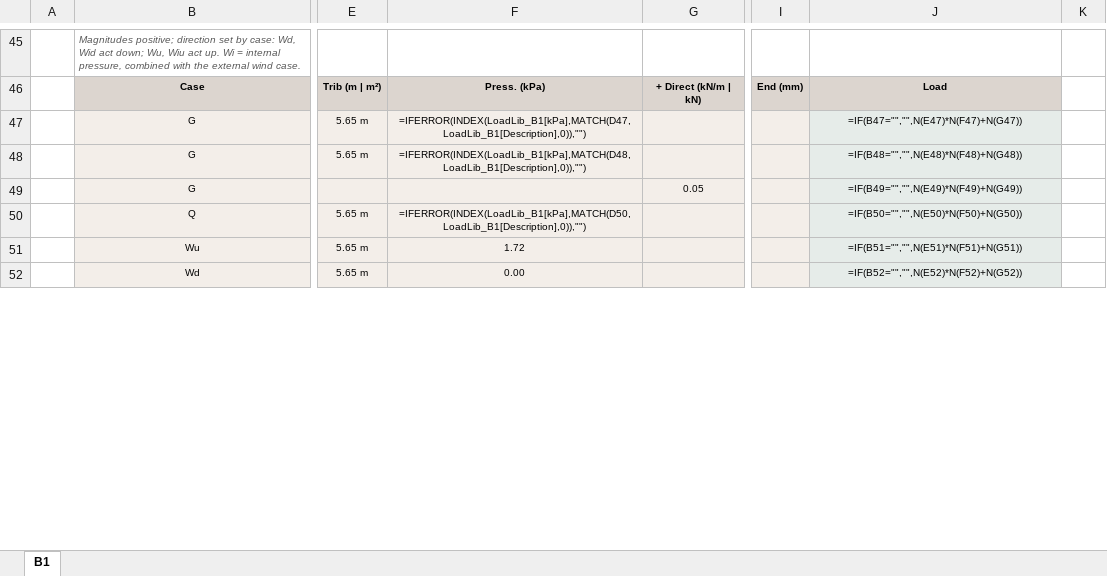
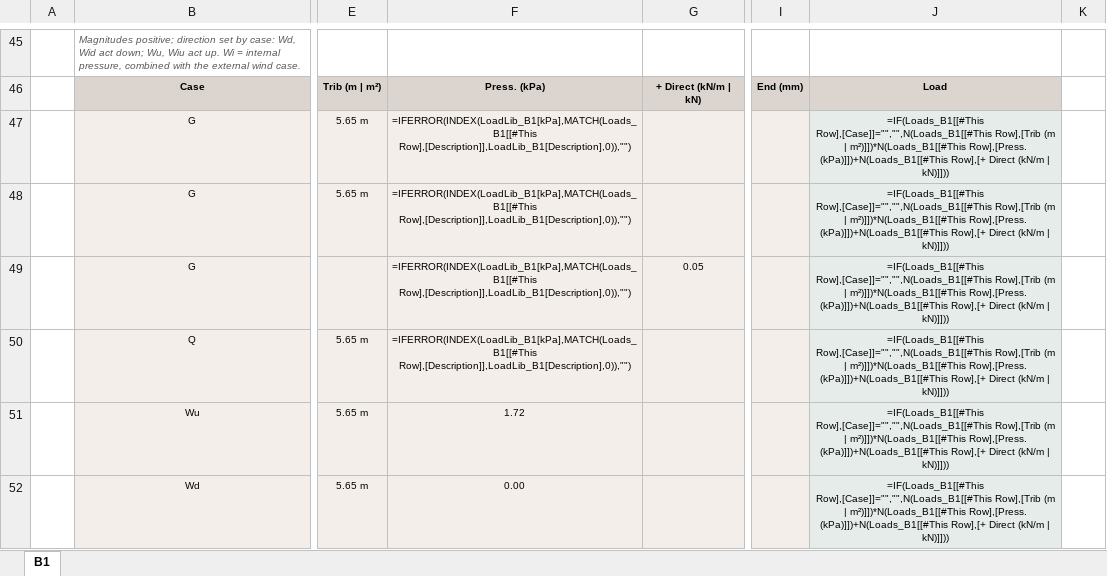
Before and after one commit to brent-oarengineers/OAR-Steel-Beam, an Excel workbook: template/Steel Beam Design - Base.xlsx, sheet B1, drawn as a sheet; only a part is shown, gaps mark what is left out; values as stored, in another font and other column widths than the file's, no borders; formulas without a stored value are shown as written; charts and pictures and conditional formats and table styles not drawn; the diff covers the shown part only; the diff names each change by its address in the sheet, - before the commit and + after, or states it on an @@ line.

```diff
--- a/template/Steel Beam Design - Base.xlsx (sheet B1)
+++ b/template/Steel Beam Design - Base.xlsx (sheet B1)
-F47: =IFERROR(INDEX(LoadLib_B1[kPa],MATCH(D47,LoadLib_B1[Description],0)),"")
+F47: =IFERROR(INDEX(LoadLib_B1[kPa],MATCH(Loads_B1[[#This Row],[Description]],LoadLib_B1[Description],0)),"")
-J47: =IF(B47="","",N(E47)*N(F47)+N(G47))
+J47: =IF(Loads_B1[[#This Row],[Case]]="","",N(Loads_B1[[#This Row],[Trib (m | m²)]])*N(Loads_B1[[#This Row],[Press. (kPa)]])+N(Loads_B1[[#This Row],[+ Direct (kN/m | kN)]]))
-F48: =IFERROR(INDEX(LoadLib_B1[kPa],MATCH(D48,LoadLib_B1[Description],0)),"")
+F48: =IFERROR(INDEX(LoadLib_B1[kPa],MATCH(Loads_B1[[#This Row],[Description]],LoadLib_B1[Description],0)),"")
-J48: =IF(B48="","",N(E48)*N(F48)+N(G48))
+J48: =IF(Loads_B1[[#This Row],[Case]]="","",N(Loads_B1[[#This Row],[Trib (m | m²)]])*N(Loads_B1[[#This Row],[Press. (kPa)]])+N(Loads_B1[[#This Row],[+ Direct (kN/m | kN)]]))
-F49: (empty)
+F49: =IFERROR(INDEX(LoadLib_B1[kPa],MATCH(Loads_B1[[#This Row],[Description]],LoadLib_B1[Description],0)),"")
-J49: =IF(B49="","",N(E49)*N(F49)+N(G49))
+J49: =IF(Loads_B1[[#This Row],[Case]]="","",N(Loads_B1[[#This Row],[Trib (m | m²)]])*N(Loads_B1[[#This Row],[Press. (kPa)]])+N(Loads_B1[[#This Row],[+ Direct (kN/m | kN)]]))
-F50: =IFERROR(INDEX(LoadLib_B1[kPa],MATCH(D50,LoadLib_B1[Description],0)),"")
+F50: =IFERROR(INDEX(LoadLib_B1[kPa],MATCH(Loads_B1[[#This Row],[Description]],LoadLib_B1[Description],0)),"")
-J50: =IF(B50="","",N(E50)*N(F50)+N(G50))
+J50: =IF(Loads_B1[[#This Row],[Case]]="","",N(Loads_B1[[#This Row],[Trib (m | m²)]])*N(Loads_B1[[#This Row],[Press. (kPa)]])+N(Loads_B1[[#This Row],[+ Direct (kN/m | kN)]]))
-J51: =IF(B51="","",N(E51)*N(F51)+N(G51))
+J51: =IF(Loads_B1[[#This Row],[Case]]="","",N(Loads_B1[[#This Row],[Trib (m | m²)]])*N(Loads_B1[[#This Row],[Press. (kPa)]])+N(Loads_B1[[#This Row],[+ Direct (kN/m | kN)]]))
-J52: =IF(B52="","",N(E52)*N(F52)+N(G52))
+J52: =IF(Loads_B1[[#This Row],[Case]]="","",N(Loads_B1[[#This Row],[Trib (m | m²)]])*N(Loads_B1[[#This Row],[Press. (kPa)]])+N(Loads_B1[[#This Row],[+ Direct (kN/m | kN)]]))
```
Also changed, not shown: 1 added row, 1 removed row and 5 edited cells elsewhere in this sheet, 1 other file.
